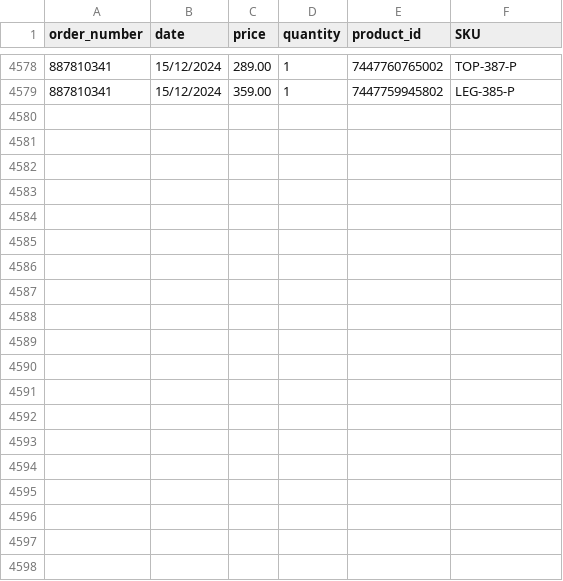
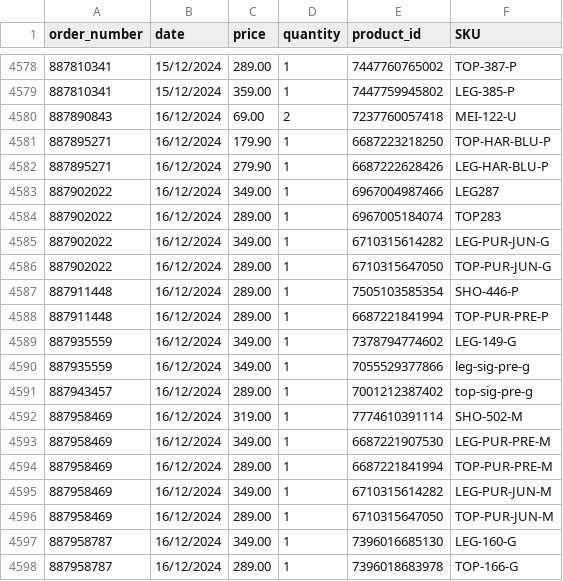
Before and after one commit to mewthu2/chase_orders, a CSV file: app/assets/planilhas/order/bh_shopping/planilha_order_bh_shopping.csv, drawn as a sheet; only a part is shown, gaps mark what is left out.

```diff
--- a/app/assets/planilhas/order/bh_shopping/planilha_order_bh_shopping.csv
+++ b/app/assets/planilhas/order/bh_shopping/planilha_order_bh_shopping.csv
@@ -4579 +4579,20 @@ order_number,date,price,quantity,product_id,SKU
 887810341,15/12/2024,359.00,1,7447759945802,LEG-385-P
+887890843,16/12/2024,69.00,2,7237760057418,MEI-122-U
+887895271,16/12/2024,179.90,1,6687223218250,TOP-HAR-BLU-P
+887895271,16/12/2024,279.90,1,6687222628426,LEG-HAR-BLU-P
+887902022,16/12/2024,349.00,1,6967004987466,LEG287
+887902022,16/12/2024,289.00,1,6967005184074,TOP283
+887902022,16/12/2024,349.00,1,6710315614282,LEG-PUR-JUN-G
+887902022,16/12/2024,289.00,1,6710315647050,TOP-PUR-JUN-G
+887911448,16/12/2024,289.00,1,7505103585354,SHO-446-P
+887911448,16/12/2024,289.00,1,6687221841994,TOP-PUR-PRE-P
+887935559,16/12/2024,349.00,1,7378794774602,LEG-149-G
+887935559,16/12/2024,349.00,1,7055529377866,leg-sig-pre-g
+887943457,16/12/2024,289.00,1,7001212387402,top-sig-pre-g
+887958469,16/12/2024,319.00,1,7774610391114,SHO-502-M
+887958469,16/12/2024,349.00,1,6687221907530,LEG-PUR-PRE-M
+887958469,16/12/2024,289.00,1,6687221841994,TOP-PUR-PRE-M
+887958469,16/12/2024,349.00,1,6710315614282,LEG-PUR-JUN-M
+887958469,16/12/2024,289.00,1,6710315647050,TOP-PUR-JUN-M
+887958787,16/12/2024,349.00,1,7396016685130,LEG-160-G
+887958787,16/12/2024,289.00,1,7396018683978,TOP-166-G
```
Also changed, not shown: app/assets/planilhas/order/lagoa_seca/planilha_order_lagoa_seca.csv, app/assets/planilhas/order/rj/planilha_order_rj.csv, 3 other files.
